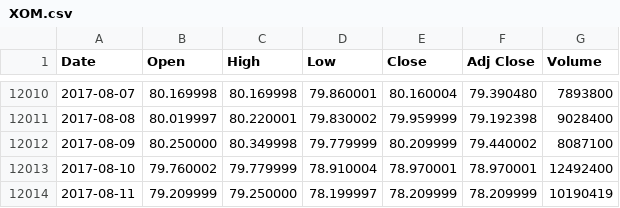
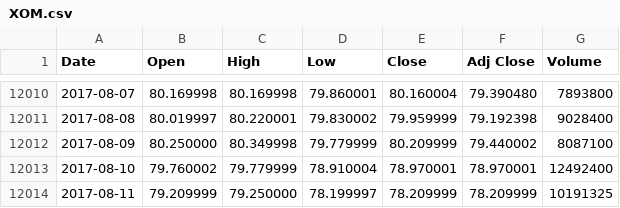
Before and after one commit to danbikle/reqp, a CSV file: static/csv/history/XOM.csv, drawn as a sheet; only a part is shown, gaps mark what is left out.

Commit message:
more

```diff
--- a/static/csv/history/XOM.csv
+++ b/static/csv/history/XOM.csv
@@ -12013,2 +12013,2 @@ Date,Open,High,Low,Close,Adj Close,Volume
 2017-08-10,79.760002,79.779999,78.910004,78.970001,78.970001,12492400
-2017-08-11,79.209999,79.250000,78.199997,78.209999,78.209999,10190419
+2017-08-11,79.209999,79.250000,78.199997,78.209999,78.209999,10191325
```
